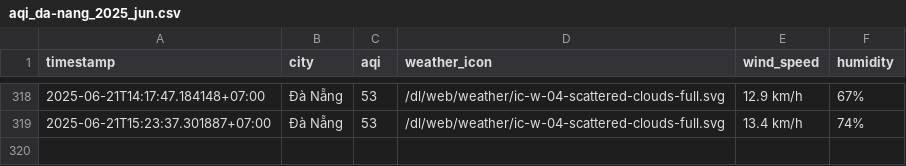
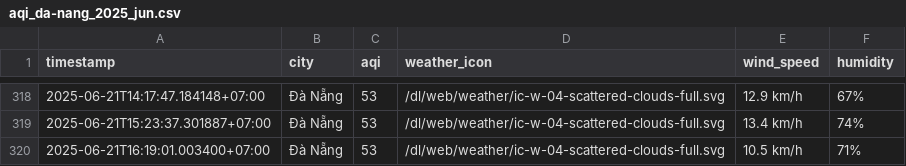
Before and after one commit to Vydtt4947/cuoi_ki, a CSV file: result/da-nang/aqi_da-nang_2025_jun.csv, drawn as a sheet; only a part is shown, gaps mark what is left out; the diff names each change by its address in the sheet, - before the commit and + after, or states it on an @@ line.

```diff
--- a/result/da-nang/aqi_da-nang_2025_jun.csv
+++ b/result/da-nang/aqi_da-nang_2025_jun.csv
+row 320: 2025-06-21T16:19:01.003400+07:00 | Đà Nẵng | 53 | /dl/web/weather/ic-w-04-scattered-clouds-full.svg | 10.5 km/h | 71%
```
Also changed, not shown: result/hai-phong/aqi_hai-phong_2025_jun.csv, result/ho-chi-minh-city/aqi_ho-chi-minh-city_2025_jun.csv, 5 other files.
